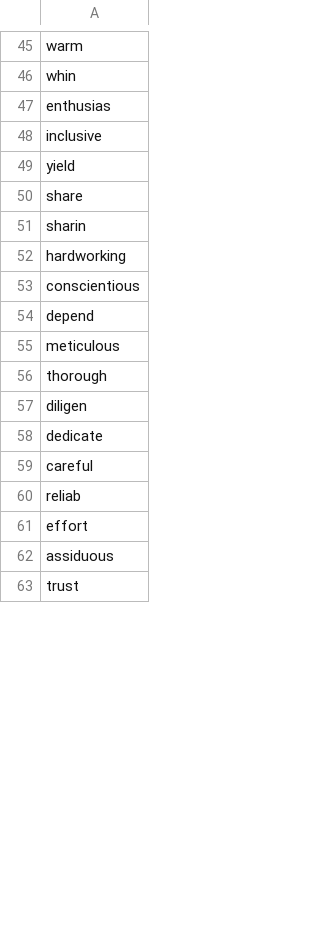
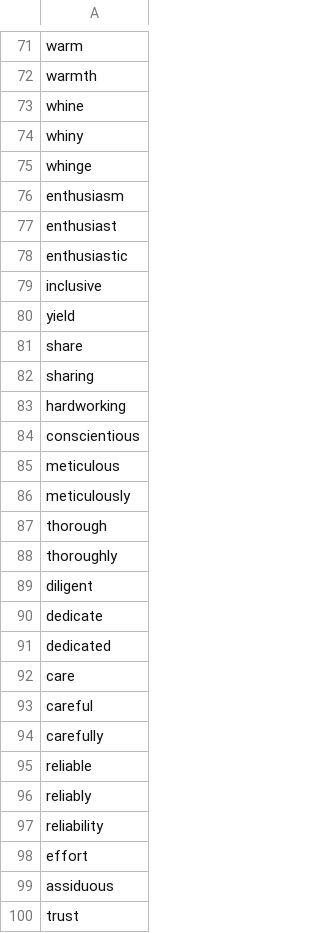
Before and after one commit to Innoccull/EquiText, a CSV file: data/feminine.csv, drawn as a sheet; only a part is shown, gaps mark what is left out; removed rows and columns are numbered as before the commit, all else as after; the diff covers the shown part only; the diff names each change by its address in the sheet, - before the commit and + after, or states it on an @@ line.

```diff
--- a/data/feminine.csv
+++ b/data/feminine.csv
-A72: whin
+A72: warmth
-A73: enthusias
+A73: whine
+row 74: whiny
+row 75: whinge
+row 76: enthusiasm
+row 77: enthusiast
+row 78: enthusiastic
-A82: sharin
+A82: sharing
-row 54: depend
+row 86: meticulously
-A88: diligen
+A88: thoroughly
+row 89: diligent
+row 91: dedicated
+row 92: care
-A94: reliab
+A94: carefully
+row 95: reliable
+row 96: reliably
+row 97: reliability
```
Also changed, not shown: 33 added rows, 1 removed row and 19 edited cells elsewhere in this file, data/masculine.csv, 31 other files.
